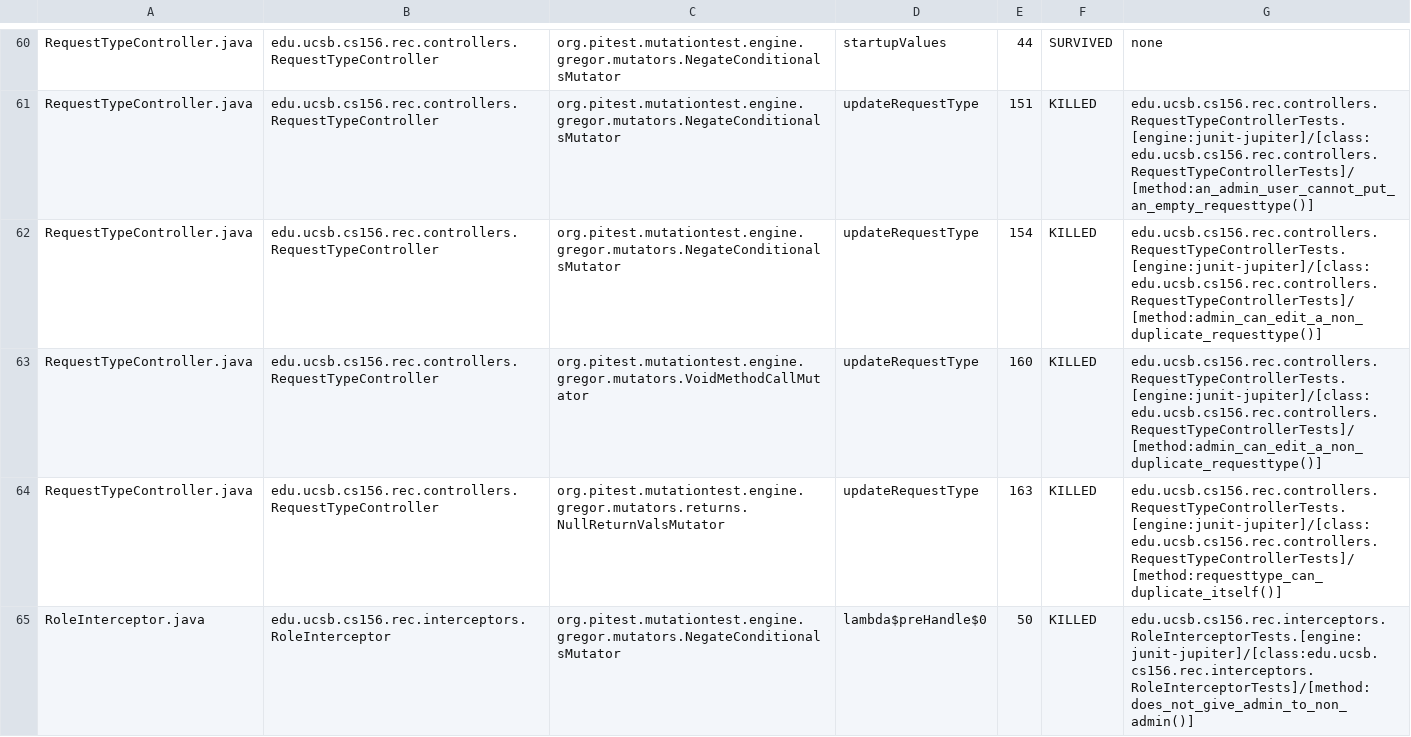
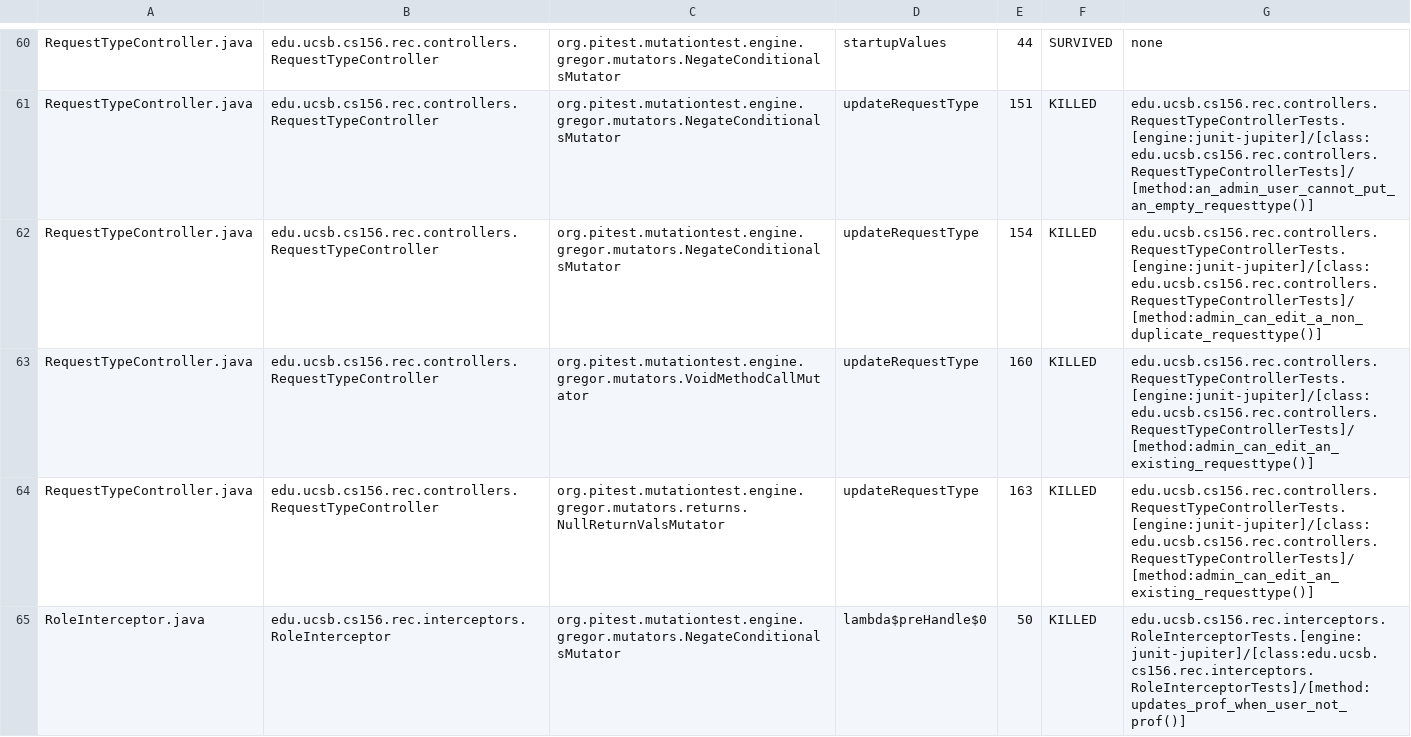
Before and after one commit to ucsb-cs156-s25/proj-rec-s25-15, a CSV file: pitest/mutations.csv, drawn as a sheet; only a part is shown, gaps mark what is left out; the diff covers the shown part only.

Commit message:
Deploying to gh-pages from @ ucsb-cs156-s25/proj-rec-s25-15@ace8e47eff3de282d16ac23dfc9b64253e4f9616 🚀

```diff
--- a/pitest/mutations.csv
+++ b/pitest/mutations.csv
@@ -62,4 +62,4 @@ RequestTypeController.java,edu.ucsb.cs156.rec.controllers.RequestTypeController,
 RequestTypeController.java,edu.ucsb.cs156.rec.controllers.RequestTypeController,org.pitest.mutationtest.engine.gregor.mutators.NegateConditionalsMutator,updateRequestType,154,KILLED,edu.ucsb.cs156.rec.controllers.RequestTypeControllerTests.[engine:junit-jupiter]/[class:edu.ucsb.cs156.rec.controllers.RequestTypeControllerTests]/[method:admin_can_edit_a_non_duplicate_requesttype()]
-RequestTypeController.java,edu.ucsb.cs156.rec.controllers.RequestTypeController,org.pitest.mutationtest.engine.gregor.mutators.VoidMethodCallMutator,updateRequestType,160,KILLED,edu.ucsb.cs156.rec.controllers.RequestTypeControllerTests.[engine:junit-jupiter]/[class:edu.ucsb.cs156.rec.controllers.RequestTypeControllerTests]/[method:admin_can_edit_a_non_duplicate_requesttype()]
-RequestTypeController.java,edu.ucsb.cs156.rec.controllers.RequestTypeController,org.pitest.mutationtest.engine.gregor.mutators.returns.NullReturnValsMutator,updateRequestType,163,KILLED,edu.ucsb.cs156.rec.controllers.RequestTypeControllerTests.[engine:junit-jupiter]/[class:edu.ucsb.cs156.rec.controllers.RequestTypeControllerTests]/[method:requesttype_can_duplicate_itself()]
-RoleInterceptor.java,edu.ucsb.cs156.rec.interceptors.RoleInterceptor,org.pitest.mutationtest.engine.gregor.mutators.NegateConditionalsMutator,lambda$preHandle$0,50,KILLED,edu.ucsb.cs156.rec.interceptors.RoleInterceptorTests.[engine:junit-jupiter]/[class:edu.ucsb.cs156.rec.interceptors.RoleInterceptorTests]/[method:does_not_give_admin_to_non_admin()]
+RequestTypeController.java,edu.ucsb.cs156.rec.controllers.RequestTypeController,org.pitest.mutationtest.engine.gregor.mutators.VoidMethodCallMutator,updateRequestType,160,KILLED,edu.ucsb.cs156.rec.controllers.RequestTypeControllerTests.[engine:junit-jupiter]/[class:edu.ucsb.cs156.rec.controllers.RequestTypeControllerTests]/[method:admin_can_edit_an_existing_requesttype()]
+RequestTypeController.java,edu.ucsb.cs156.rec.controllers.RequestTypeController,org.pitest.mutationtest.engine.gregor.mutators.returns.NullReturnValsMutator,updateRequestType,163,KILLED,edu.ucsb.cs156.rec.controllers.RequestTypeControllerTests.[engine:junit-jupiter]/[class:edu.ucsb.cs156.rec.controllers.RequestTypeControllerTests]/[method:admin_can_edit_an_existing_requesttype()]
+RoleInterceptor.java,edu.ucsb.cs156.rec.interceptors.RoleInterceptor,org.pitest.mutationtest.engine.gregor.mutators.NegateConditionalsMutator,lambda$preHandle$0,50,KILLED,edu.ucsb.cs156.rec.interceptors.RoleInterceptorTests.[engine:junit-jupiter]/[class:edu.ucsb.cs156.rec.interceptors.RoleInterceptorTests]/[method:updates_prof_when_user_not_prof()]
```
Also changed, not shown: 10 edited cells elsewhere in this file, 8 other files.
